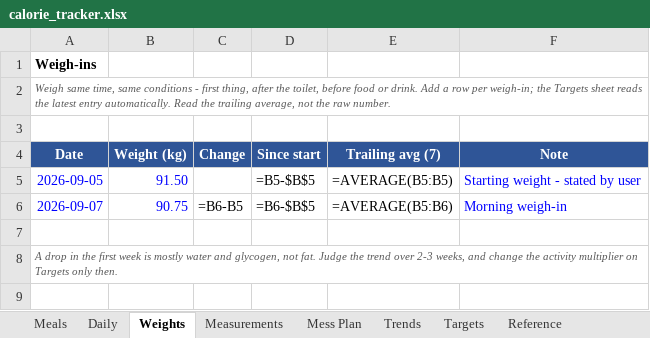
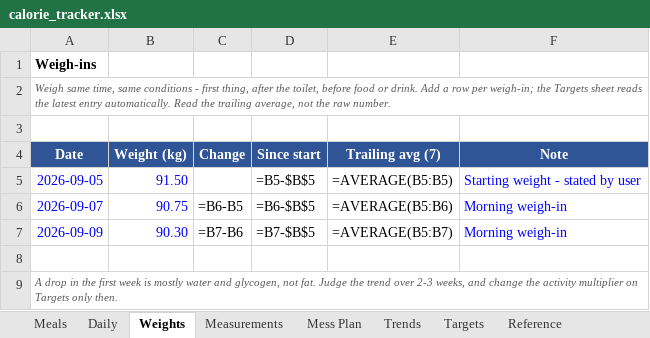
Before and after one commit to cakiran369/Kiranwebsite, an Excel workbook: nutrition/calorie_tracker.xlsx, sheet Weights, drawn as a sheet; values as stored, in another font and other column widths than the file's, no borders; formulas without a stored value are shown as written; the diff names each change by its address in the sheet, - before the commit and + after, or states it on an @@ line.

```diff
--- a/nutrition/calorie_tracker.xlsx (sheet Weights)
+++ b/nutrition/calorie_tracker.xlsx (sheet Weights)
+row 7: 2026-09-09 | 90.30 | =B7-B6 | =B7-$B$5 | =AVERAGE(B5:B7) | Morning weigh-in
```
Also changed, not shown: sheet Measurements, 4 other files.
